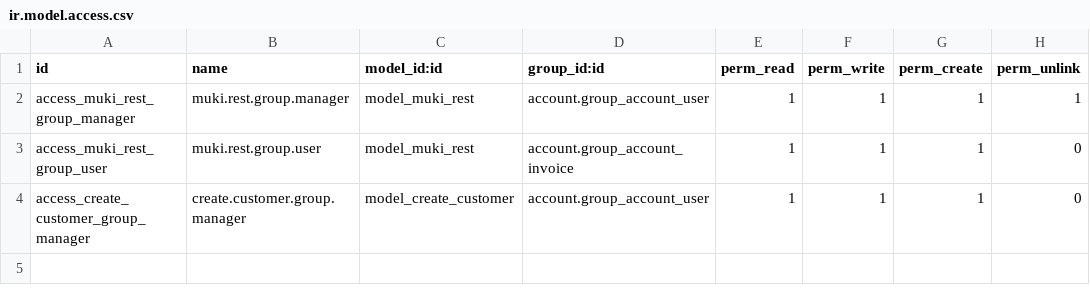
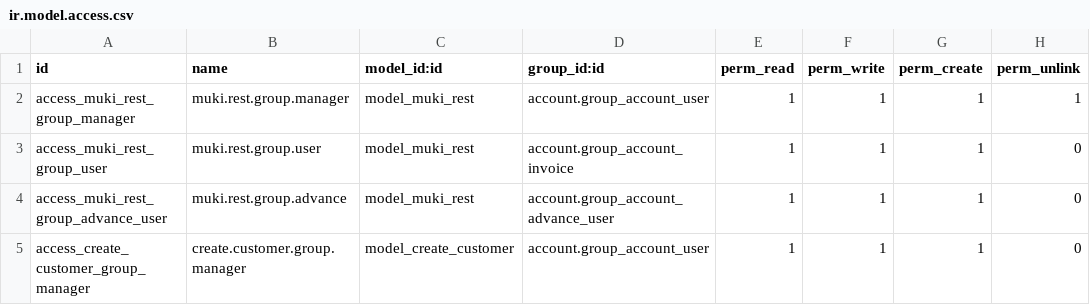
Before and after one commit to boltflare/striodoo, a CSV file: template_module/security/ir.model.access.csv, drawn as a sheet.

Commit message:
add advance user access

```diff
--- a/template_module/security/ir.model.access.csv
+++ b/template_module/security/ir.model.access.csv
@@ -3,2 +3,3 @@ access_muki_rest_group_manager,muki.rest.group.manager,model_muki_rest,account.g
 access_muki_rest_group_user,muki.rest.group.user,model_muki_rest,account.group_account_invoice,1,1,1,0
+access_muki_rest_group_advance_user,muki.rest.group.advance,model_muki_rest,account.group_account_advance_user,1,1,1,0
 access_create_customer_group_manager,create.customer.group.manager,model_create_customer,account.group_account_user,1,1,1,0
```
Also changed, not shown: 1 other file.
